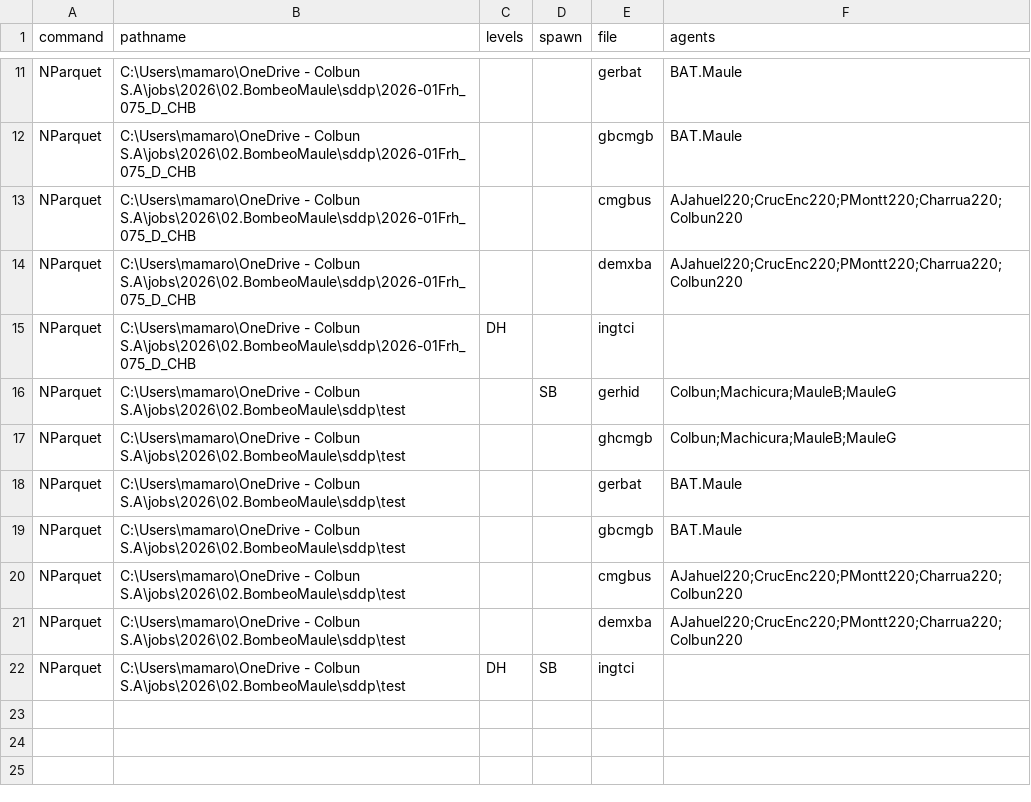
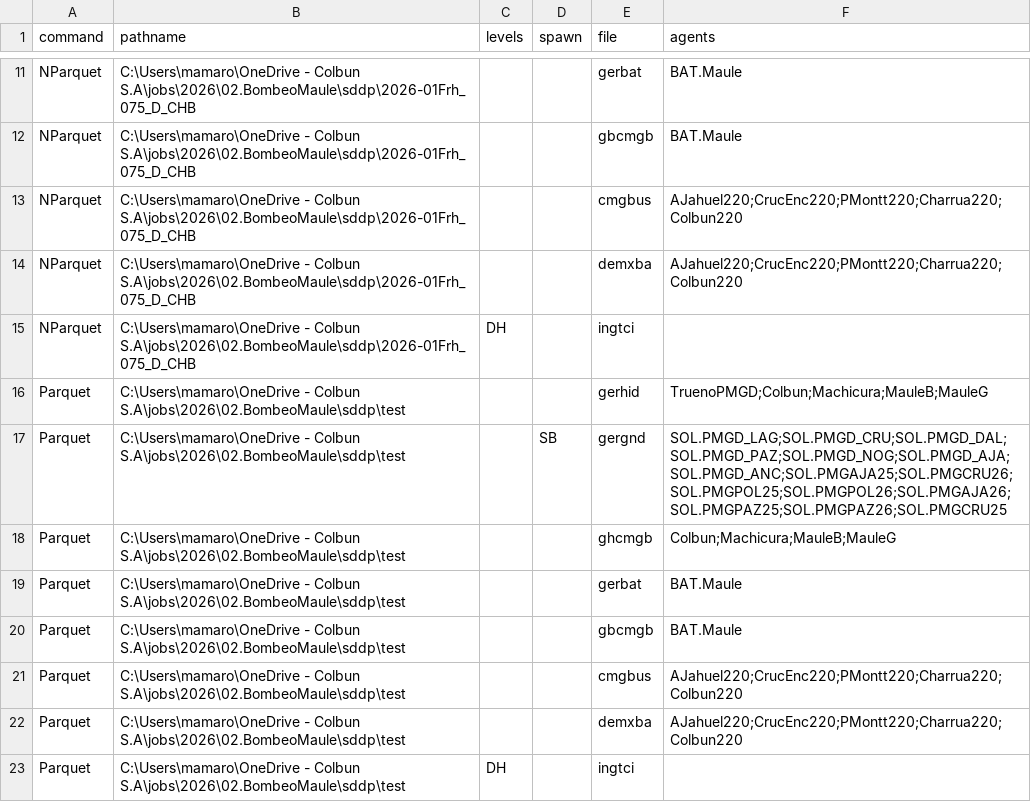
Before and after one commit to mariomoto/salidaSDDP, a CSV file: psrio_commands.csv, drawn as a sheet; only a part is shown, gaps mark what is left out.

Commit message:
feat: Continua la creacion de nuevas instancias     de PSRIOCommand

```diff
--- a/psrio_commands.csv
+++ b/psrio_commands.csv
@@ -15,8 +15,9 @@ NParquet,C:\Users\mamaro\OneDrive - Colbun S.A\jobs\2026\02.BombeoMaule\sddp\202
 NParquet,C:\Users\mamaro\OneDrive - Colbun S.A\jobs\2026\02.BombeoMaule\sddp\2026-01Frh_075_D_CHB,DH,,ingtci,
-NParquet,C:\Users\mamaro\OneDrive - Colbun S.A\jobs\2026\02.BombeoMaule\sddp\test,,SB,gerhid,Colbun;Machicura;MauleB;MauleG
-NParquet,C:\Users\mamaro\OneDrive - Colbun S.A\jobs\2026\02.BombeoMaule\sddp\test,,,ghcmgb,Colbun;Machicura;MauleB;MauleG
-NParquet,C:\Users\mamaro\OneDrive - Colbun S.A\jobs\2026\02.BombeoMaule\sddp\test,,,gerbat,BAT.Maule
-NParquet,C:\Users\mamaro\OneDrive - Colbun S.A\jobs\2026\02.BombeoMaule\sddp\test,,,gbcmgb,BAT.Maule
-NParquet,C:\Users\mamaro\OneDrive - Colbun S.A\jobs\2026\02.BombeoMaule\sddp\test,,,cmgbus,AJahuel220;CrucEnc220;PMontt220;Charrua220;Colbun220
-NParquet,C:\Users\mamaro\OneDrive - Colbun S.A\jobs\2026\02.BombeoMaule\sddp\test,,,demxba,AJahuel220;CrucEnc220;PMontt220;Charrua220;Colbun220
-NParquet,C:\Users\mamaro\OneDrive - Colbun S.A\jobs\2026\02.BombeoMaule\sddp\test,DH,SB,ingtci,
+Parquet,C:\Users\mamaro\OneDrive - Colbun S.A\jobs\2026\02.BombeoMaule\sddp\test,,,gerhid,TruenoPMGD;Colbun;Machicura;MauleB;MauleG
+Parquet,C:\Users\mamaro\OneDrive - Colbun S.A\jobs\2026\02.BombeoMaule\sddp\test,,SB,gergnd,SOL.PMGD_LAG;SOL.PMGD_CRU;SOL.PMGD_DAL;SOL.PMGD_PAZ;SOL.PMGD_NOG;SOL.PMGD_AJA;SOL.PMGD_ANC;SOL.PMGAJA25;SOL.PMGCRU26;SOL.PMGPOL25;SOL.PMGPOL26;SOL.PMGAJA26;SOL.PMGPAZ25;SOL.PMGPAZ26;SOL.PMGCRU25
+Parquet,C:\Users\mamaro\OneDrive - Colbun S.A\jobs\2026\02.BombeoMaule\sddp\test,,,ghcmgb,Colbun;Machicura;MauleB;MauleG
+Parquet,C:\Users\mamaro\OneDrive - Colbun S.A\jobs\2026\02.BombeoMaule\sddp\test,,,gerbat,BAT.Maule
+Parquet,C:\Users\mamaro\OneDrive - Colbun S.A\jobs\2026\02.BombeoMaule\sddp\test,,,gbcmgb,BAT.Maule
+Parquet,C:\Users\mamaro\OneDrive - Colbun S.A\jobs\2026\02.BombeoMaule\sddp\test,,,cmgbus,AJahuel220;CrucEnc220;PMontt220;Charrua220;Colbun220
+Parquet,C:\Users\mamaro\OneDrive - Colbun S.A\jobs\2026\02.BombeoMaule\sddp\test,,,demxba,AJahuel220;CrucEnc220;PMontt220;Charrua220;Colbun220
+Parquet,C:\Users\mamaro\OneDrive - Colbun S.A\jobs\2026\02.BombeoMaule\sddp\test,DH,,ingtci,
```
Also changed, not shown: psrcloud_commands.csv, 1 other file.
